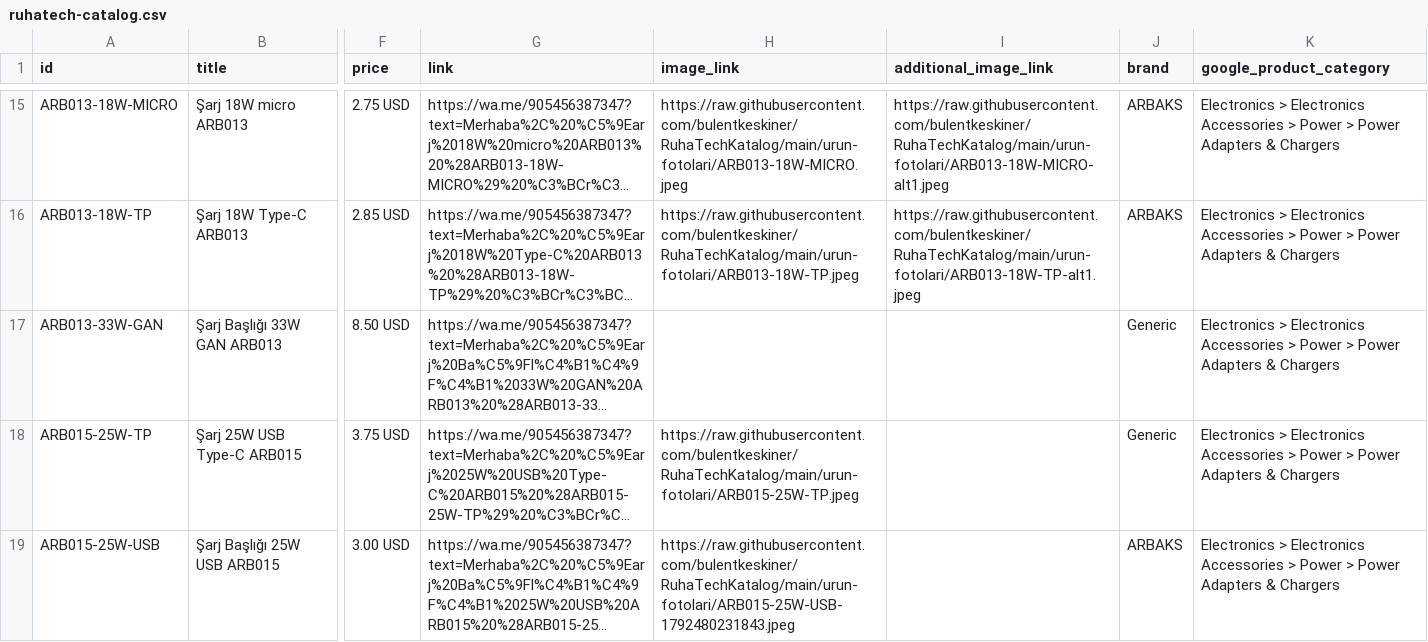
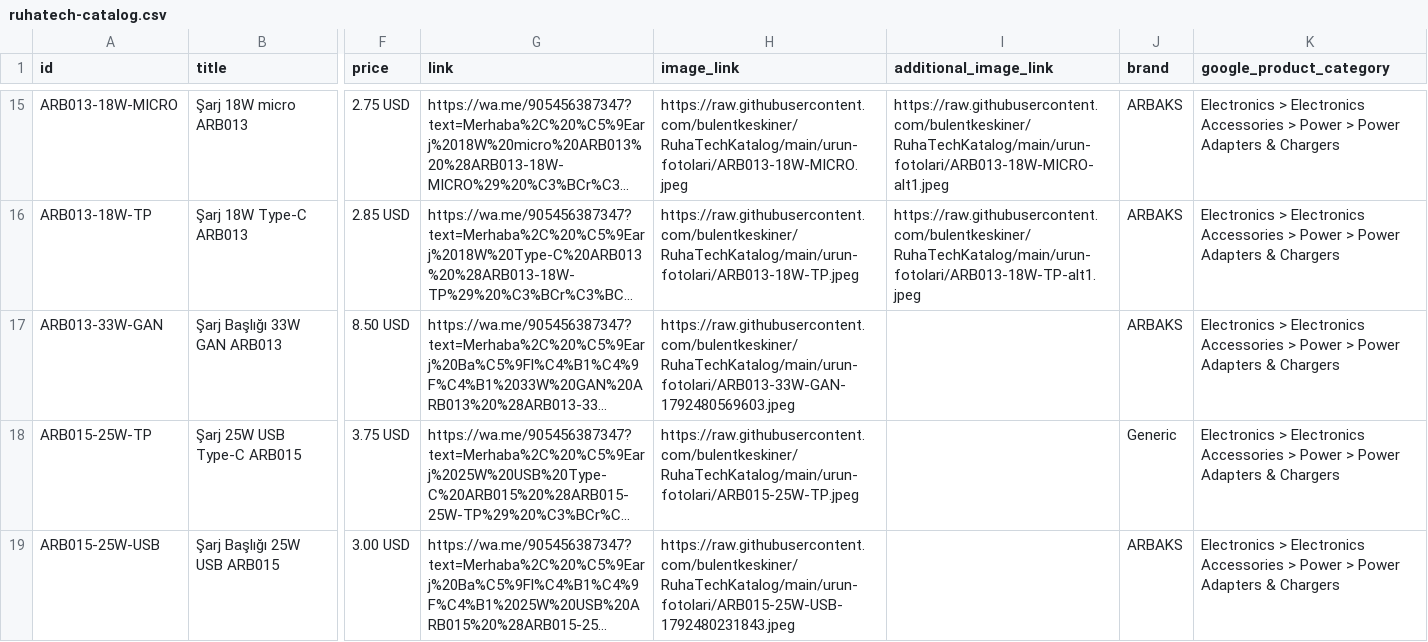
Before and after one commit to bulentkeskiner/RuhaTechKatalog, a CSV file: ruhatech-catalog.csv, drawn as a sheet; only a part is shown, gaps mark what is left out; long unchanged cells end in …; the diff names each change by its address in the sheet, - before the commit and + after, or states it on an @@ line.

Commit message:
Katalog güncellendi (20.10.2026 10:16:13)

```diff
--- a/ruhatech-catalog.csv
+++ b/ruhatech-catalog.csv
-H17 (image_link): (empty)
+H17 (image_link): https://raw.githubusercontent.com/bulentkeskiner/RuhaTechKatalog/main/urun-fotolari/ARB013-33W-GAN-1792480569603.jpeg
-J17 (brand): Generic
+J17 (brand): ARBAKS
```
